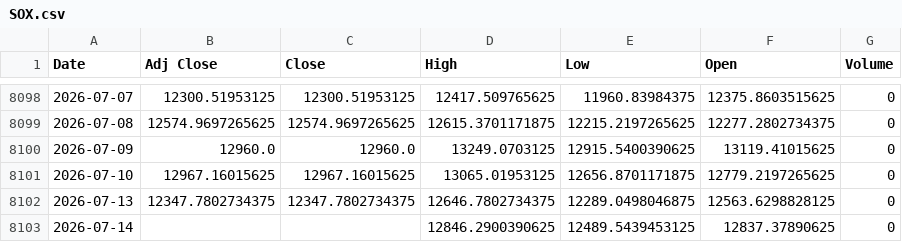
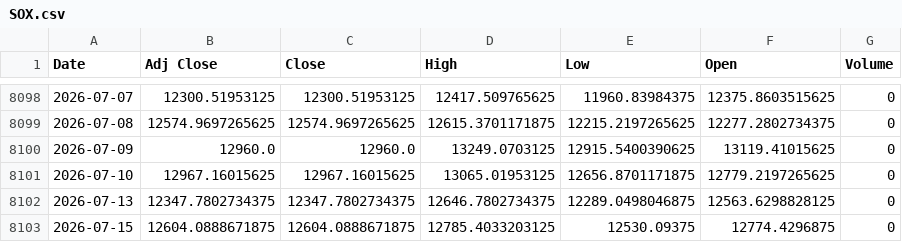
Before and after one commit to khemosu99-bit/overnight-kr, a CSV file: data/raw/SOX.csv, drawn as a sheet; only a part is shown, gaps mark what is left out.

```diff
--- a/data/raw/SOX.csv
+++ b/data/raw/SOX.csv
@@ -8102,2 +8102,2 @@ Date,Adj Close,Close,High,Low,Open,Volume
 2026-07-13,12347.7802734375,12347.7802734375,12646.7802734375,12289.0498046875,12563.6298828125,0
-2026-07-14,,,12846.2900390625,12489.5439453125,12837.37890625,0
+2026-07-15,12604.0888671875,12604.0888671875,12785.4033203125,12530.09375,12774.4296875,0
```
Also changed, not shown: data/raw/DOW.csv, data/raw/EWY.csv, 27 other files.
